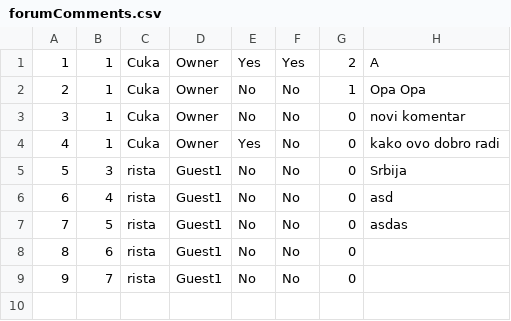
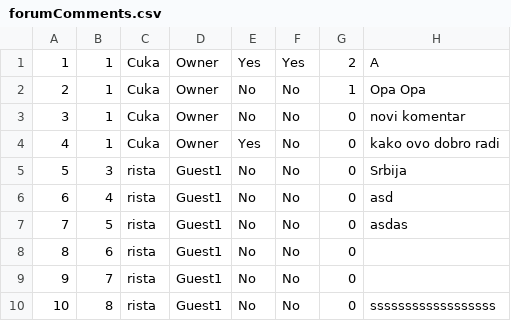
Before and after one commit to Nikola045/TuristickaAgencija, a CSV file: InitialProject/InitialProject/Resources/Data/forumComments.csv, drawn as a sheet.

```diff
--- a/InitialProject/InitialProject/Resources/Data/forumComments.csv
+++ b/InitialProject/InitialProject/Resources/Data/forumComments.csv
@@ -9 +9,2 @@
 9|7|rista|Guest1|No|No|0|
+10|8|rista|Guest1|No|No|0|ssssssssssssssssss
```
Also changed, not shown: InitialProject/InitialProject/Resources/Data/OwnerRating.csv, InitialProject/InitialProject/Resources/Data/forums.csv, 5 other files.
